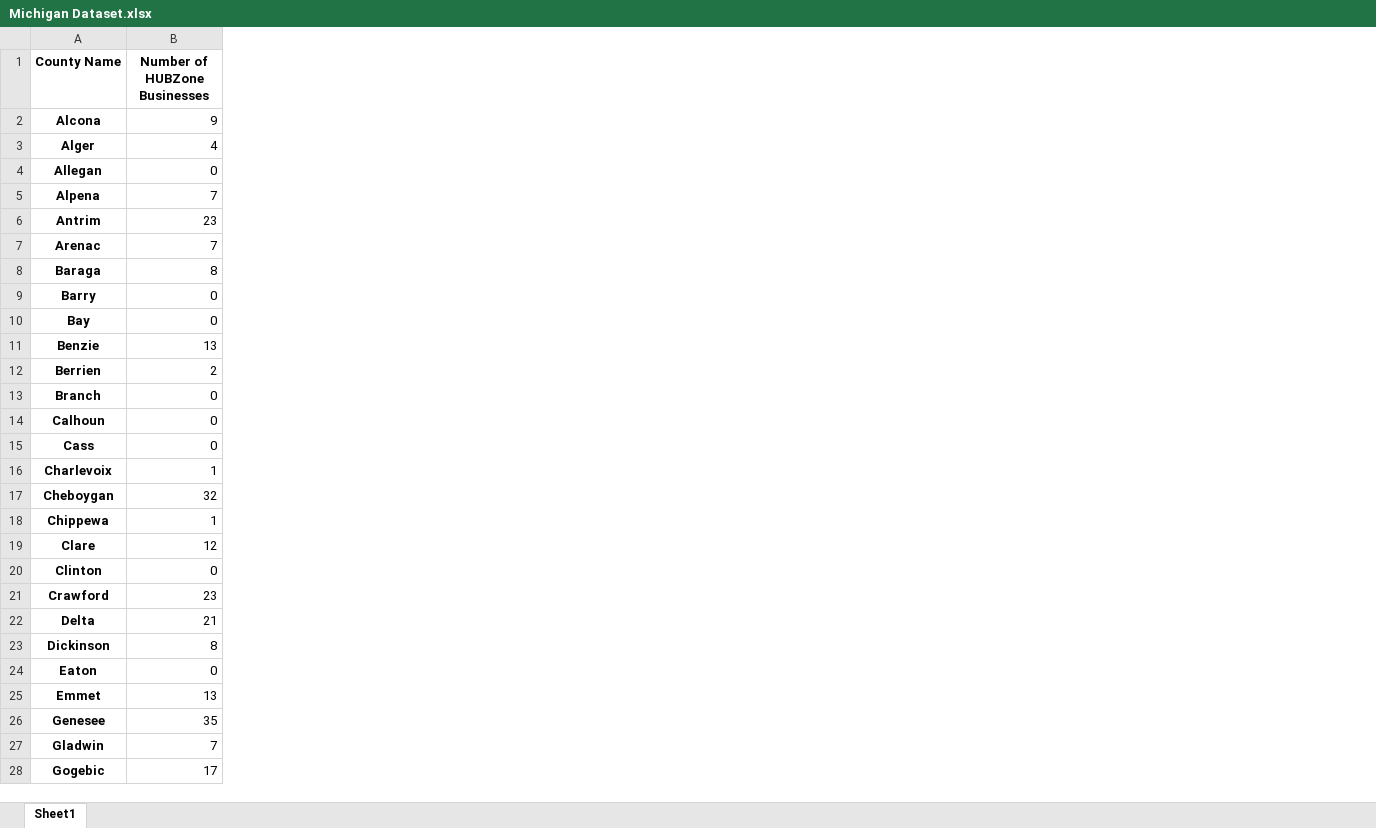
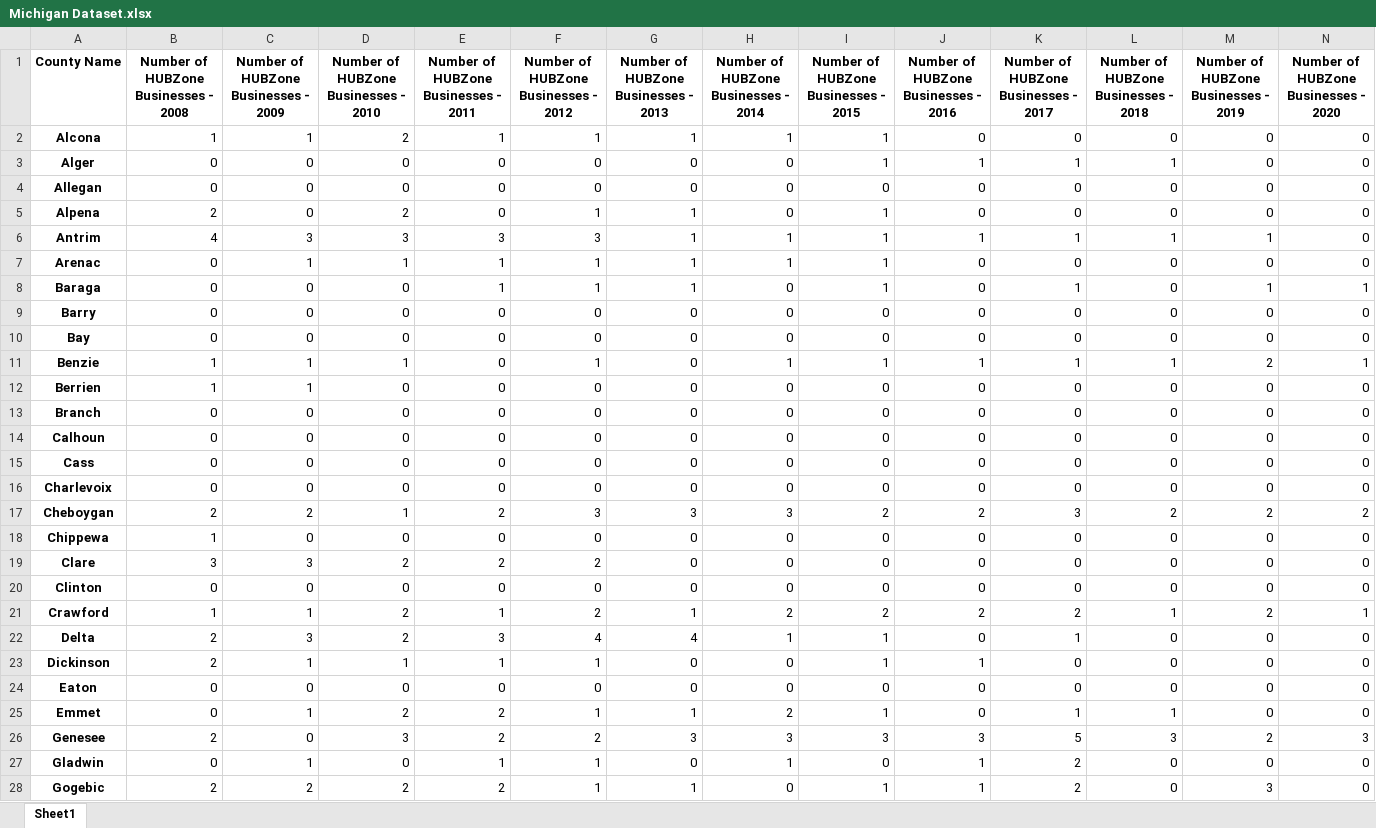
Before and after one commit to mjresch19/MI-HUBZones, an Excel workbook: Michigan Dataset.xlsx, sheet Sheet1, drawn as a sheet; only a part is shown; values as stored, in another font and other column widths than the file's, no borders; the diff covers the shown part only; the diff names each change by its address in the sheet, - before the commit and + after, or states it on an @@ line.

Commit message:
Split cumulative number of HUBZone Businesses to Each Year

```diff
--- a/Michigan Dataset.xlsx (sheet Sheet1)
+++ b/Michigan Dataset.xlsx (sheet Sheet1)
+column C, rows 1-28: Number of HUBZone Businesses - 2009 | 1 | 0 | 0 | 0 | 3 | 1 | 0 | 0 | 0 | 1 | 1 | 0 | 0 | 0 | 0 | 2 | 0 | 3 | 0 | 1 | 3 | 1 | 0 | 1 | 0 | 1 | 2
+column D, rows 1-28: Number of HUBZone Businesses - 2010 | 2 | 0 | 0 | 2 | 3 | 1 | 0 | 0 | 0 | 1 | 0 | 0 | 0 | 0 | 0 | 1 | 0 | 2 | 0 | 2 | 2 | 1 | 0 | 2 | 3 | 0 | 2
+column E, rows 1-28: Number of HUBZone Businesses - 2011 | 1 | 0 | 0 | 0 | 3 | 1 | 1 | 0 | 0 | 0 | 0 | 0 | 0 | 0 | 0 | 2 | 0 | 2 | 0 | 1 | 3 | 1 | 0 | 2 | 2 | 1 | 2
+column F, rows 1-28: Number of HUBZone Businesses - 2012 | 1 | 0 | 0 | 1 | 3 | 1 | 1 | 0 | 0 | 1 | 0 | 0 | 0 | 0 | 0 | 3 | 0 | 2 | 0 | 2 | 4 | 1 | 0 | 1 | 2 | 1 | 1
+column G, rows 1-28: Number of HUBZone Businesses - 2013 | 1 | 0 | 0 | 1 | 1 | 1 | 1 | 0 | 0 | 0 | 0 | 0 | 0 | 0 | 0 | 3 | 0 | 0 | 0 | 1 | 4 | 0 | 0 | 1 | 3 | 0 | 1
+column H, rows 1-28: Number of HUBZone Businesses - 2014 | 1 | 0 | 0 | 0 | 1 | 1 | 0 | 0 | 0 | 1 | 0 | 0 | 0 | 0 | 0 | 3 | 0 | 0 | 0 | 2 | 1 | 0 | 0 | 2 | 3 | 1 | 0
+column I, rows 1-28: Number of HUBZone Businesses - 2015 | 1 | 1 | 0 | 1 | 1 | 1 | 1 | 0 | 0 | 1 | 0 | 0 | 0 | 0 | 0 | 2 | 0 | 0 | 0 | 2 | 1 | 1 | 0 | 1 | 3 | 0 | 1
+column J, rows 1-28: Number of HUBZone Businesses - 2016 | 0 | 1 | 0 | 0 | 1 | 0 | 0 | 0 | 0 | 1 | 0 | 0 | 0 | 0 | 0 | 2 | 0 | 0 | 0 | 2 | 0 | 1 | 0 | 0 | 3 | 1 | 1
+column K, rows 1-28: Number of HUBZone Businesses - 2017 | 0 | 1 | 0 | 0 | 1 | 0 | 1 | 0 | 0 | 1 | 0 | 0 | 0 | 0 | 0 | 3 | 0 | 0 | 0 | 2 | 1 | 0 | 0 | 1 | 5 | 2 | 2
+column L, rows 1-28: Number of HUBZone Businesses - 2018 | 0 | 1 | 0 | 0 | 1 | 0 | 0 | 0 | 0 | 1 | 0 | 0 | 0 | 0 | 0 | 2 | 0 | 0 | 0 | 1 | 0 | 0 | 0 | 1 | 3 | 0 | 0
+column M, rows 1-28: Number of HUBZone Businesses - 2019 | 0 | 0 | 0 | 0 | 1 | 0 | 1 | 0 | 0 | 2 | 0 | 0 | 0 | 0 | 0 | 2 | 0 | 0 | 0 | 2 | 0 | 0 | 0 | 0 | 2 | 0 | 3
+column N, rows 1-28: Number of HUBZone Businesses - 2020 | 0 | 0 | 0 | 0 | 0 | 0 | 1 | 0 | 0 | 1 | 0 | 0 | 0 | 0 | 0 | 2 | 0 | 0 | 0 | 1 | 0 | 0 | 0 | 0 | 3 | 0 | 0
-B1: Number of HUBZone Businesses
+B1: Number of HUBZone Businesses - 2008
-B2: 9
+B2: 1
-B3: 4
+B3: 0
-B5: 7
+B5: 2
-B6: 23
+B6: 4
-B7: 7
+B7: 0
-B8: 8
+B8: 0
-B11: 13
+B11: 1
-B12: 2
+B12: 1
-B16: 1
+B16: 0
-B17: 32
+B17: 2
-B19: 12
+B19: 3
-B21: 23
+B21: 1
-B22: 21
+B22: 2
-B23: 8
+B23: 2
-B25: 13
+B25: 0
-B26: 35
+B26: 2
-B27: 7
+B27: 0
-B28: 17
+B28: 2
```
Also changed, not shown: 2 added columns and 40 edited cells elsewhere in this sheet, 1 other file.
